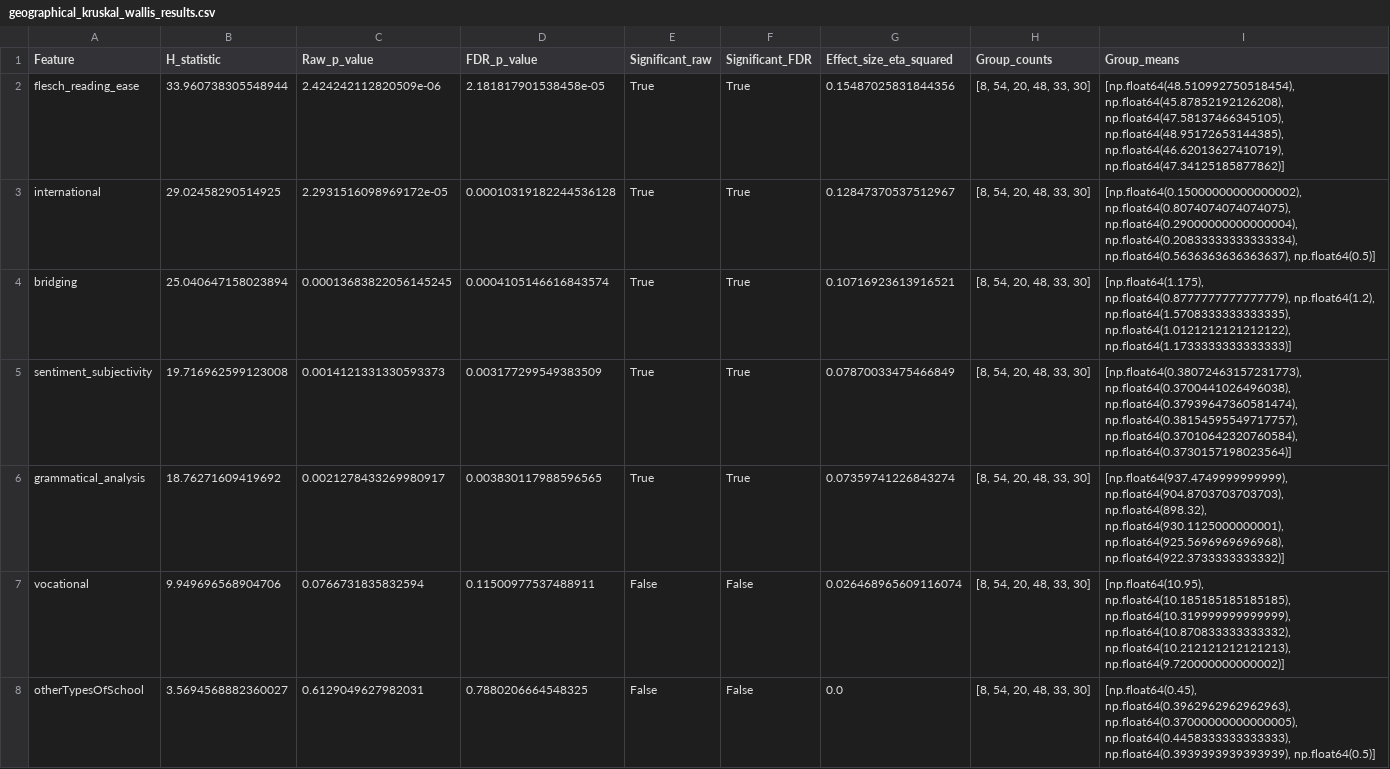
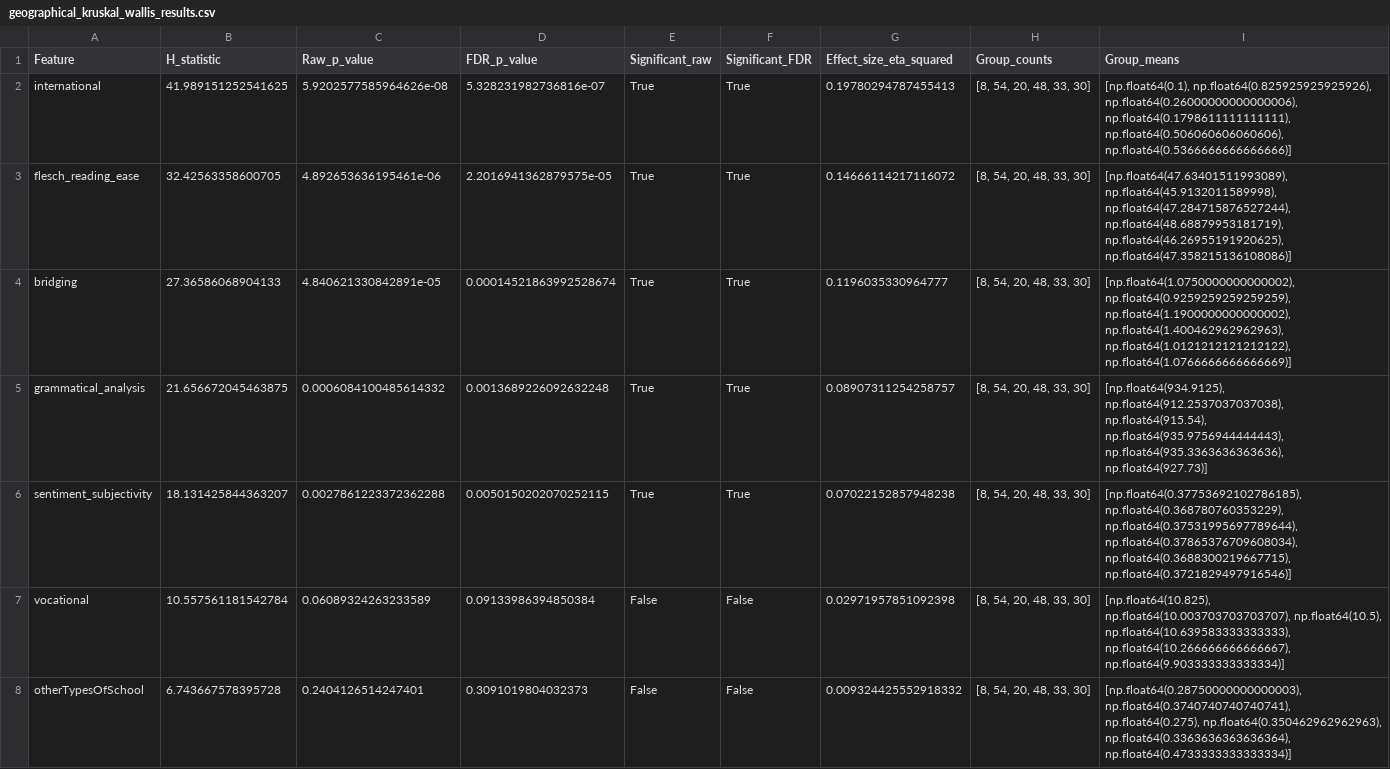
Before and after one commit to NK221088/ProjectInStatisticalEvaluationOfAI, a CSV file: results/geographical_kruskal_wallis_results.csv, drawn as a sheet; only a part is shown; the diff covers the shown part only.

```diff
--- a/results/geographical_kruskal_wallis_results.csv
+++ b/results/geographical_kruskal_wallis_results.csv
@@ -1,8 +1,8 @@
 Feature,H_statistic,Raw_p_value,FDR_p_value,Significant_raw,Significant_FDR,Effect_size_eta_squared,Group_counts,Group_means
-flesch_reading_ease,33.960738305548944,2.424242112820509e-06,2.181817901538458e-05,True,True,0.15487025831844356,"[8, 54, 20, 48, 33, 30]","[np.float64(48.510992750518454), np.float64(45.87852192126208), np.float64(47.58137466345105), np.float64(48.95172653144385), np.float64(46.62013627410719), np.float64(47.34125185877862)]"
-international,29.02458290514925,2.2931516098969172e-05,0.00010319182244536128,True,True,0.12847370537512967,"[8, 54, 20, 48, 33, 30]","[np.float64(0.15000000000000002), np.float64(0.8074074074074075), np.float64(0.29000000000000004), np.float64(0.20833333333333334), np.float64(0.5636363636363637), np.float64(0.5)]"
-bridging,25.040647158023894,0.00013683822056145245,0.0004105146616843574,True,True,0.10716923613916521,"[8, 54, 20, 48, 33, 30]","[np.float64(1.175), np.float64(0.8777777777777779), np.float64(1.2), np.float64(1.5708333333333335), np.float64(1.0121212121212122), np.float64(1.1733333333333333)]"
-sentiment_subjectivity,19.716962599123008,0.0014121331330593373,0.003177299549383509,True,True,0.07870033475466849,"[8, 54, 20, 48, 33, 30]","[np.float64(0.38072463157231773), np.float64(0.3700441026496038), np.float64(0.37939647360581474), np.float64(0.38154595549717757), np.float64(0.37010642320760584), np.float64(0.3730157198023564)]"
-grammatical_analysis,18.76271609419692,0.0021278433269980917,0.003830117988596565,True,True,0.07359741226843274,"[8, 54, 20, 48, 33, 30]","[np.float64(937.4749999999999), np.float64(904.8703703703703), np.float64(898.32), np.float64(930.1125000000001), np.float64(925.5696969696968), np.float64(922.3733333333332)]"
-vocational,9.949696568904706,0.0766731835832594,0.11500977537488911,False,False,0.026468965609116074,"[8, 54, 20, 48, 33, 30]","[np.float64(10.95), np.float64(10.185185185185185), np.float64(10.319999999999999), np.float64(10.870833333333332), np.float64(10.212121212121213), np.float64(9.720000000000002)]"
-otherTypesOfSchool,3.5694568882360027,0.6129049627982031,0.7880206664548325,False,False,0.0,"[8, 54, 20, 48, 33, 30]","[np.float64(0.45), np.float64(0.3962962962962963), np.float64(0.37000000000000005), np.float64(0.4458333333333333), np.float64(0.3939393939393939), np.float64(0.5)]"
+international,41.989151252541625,5.9202577585964626e-08,5.328231982736816e-07,True,True,0.19780294787455413,"[8, 54, 20, 48, 33, 30]","[np.float64(0.1), np.float64(0.825925925925926), np.float64(0.26000000000000006), np.float64(0.1798611111111111), np.float64(0.506060606060606), np.float64(0.5366666666666666)]"
+flesch_reading_ease,32.42563358600705,4.892653636195461e-06,2.2016941362879575e-05,True,True,0.14666114217116072,"[8, 54, 20, 48, 33, 30]","[np.float64(47.63401511993089), np.float64(45.9132011589998), np.float64(47.284715876527244), np.float64(48.68879953181719), np.float64(46.26955191920625), np.float64(47.358215136108086)]"
+bridging,27.36586068904133,4.840621330842891e-05,0.00014521863992528674,True,True,0.1196035330964777,"[8, 54, 20, 48, 33, 30]","[np.float64(1.0750000000000002), np.float64(0.9259259259259259), np.float64(1.1900000000000002), np.float64(1.400462962962963), np.float64(1.0121212121212122), np.float64(1.0766666666666669)]"
+grammatical_analysis,21.656672045463875,0.0006084100485614332,0.0013689226092632248,True,True,0.08907311254258757,"[8, 54, 20, 48, 33, 30]","[np.float64(934.9125), np.float64(912.2537037037038), np.float64(915.54), np.float64(935.9756944444443), np.float64(935.3363636363636), np.float64(927.73)]"
+sentiment_subjectivity,18.131425844363207,0.0027861223372362288,0.0050150202070252115,True,True,0.07022152857948238,"[8, 54, 20, 48, 33, 30]","[np.float64(0.37753692102786185), np.float64(0.368780760353229), np.float64(0.37531995697789644), np.float64(0.37865376709608034), np.float64(0.3688300219667715), np.float64(0.3721829497916546)]"
+vocational,10.557561181542784,0.06089324263233589,0.09133986394850384,False,False,0.02971957851092398,"[8, 54, 20, 48, 33, 30]","[np.float64(10.825), np.float64(10.003703703703707), np.float64(10.5), np.float64(10.639583333333333), np.float64(10.266666666666667), np.float64(9.903333333333334)]"
+otherTypesOfSchool,6.743667578395728,0.2404126514247401,0.3091019804032373,False,False,0.009324425552918332,"[8, 54, 20, 48, 33, 30]","[np.float64(0.28750000000000003), np.float64(0.3740740740740741), np.float64(0.275), np.float64(0.350462962962963), np.float64(0.3363636363636364), np.float64(0.4733333333333334)]"
```
Also changed, not shown: 9 edited cells elsewhere in this file, results/comprehensive_group_statistics.csv, results/economic_domain_summary.csv, 28 other files.
